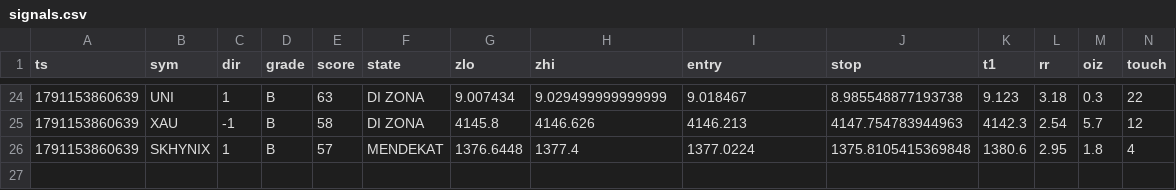
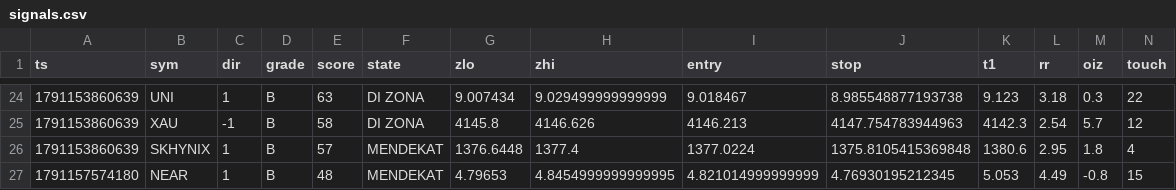
Before and after one commit to kumapali404-art/crypto-radar, a CSV file: data/signals.csv, drawn as a sheet; only a part is shown, gaps mark what is left out; rows hold the shown columns only; the diff names each change by its address in the sheet, - before the commit and + after, or states it on an @@ line.

Commit message:
update signals

```diff
--- a/data/signals.csv
+++ b/data/signals.csv
+row 27: 1791157574180 | NEAR | 1 | B | 48 | MENDEKAT | 4.79653 | 4.8454999999999995 | 4.821014999999999 | 4.76930195212345 | 5.053 | 4.49 | -0.8 | 15
```
Also changed, not shown: 1 other file.
